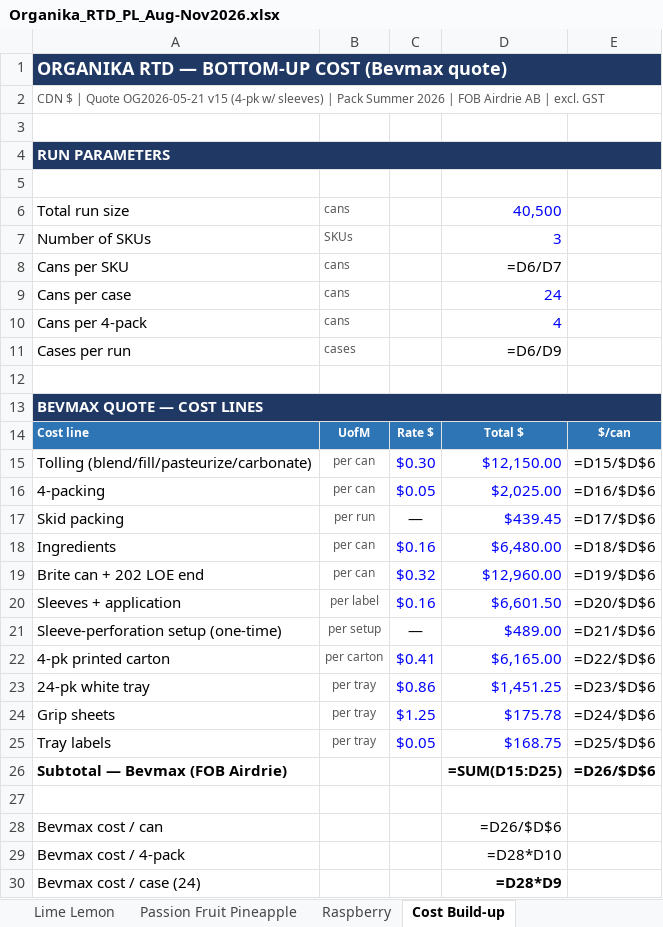
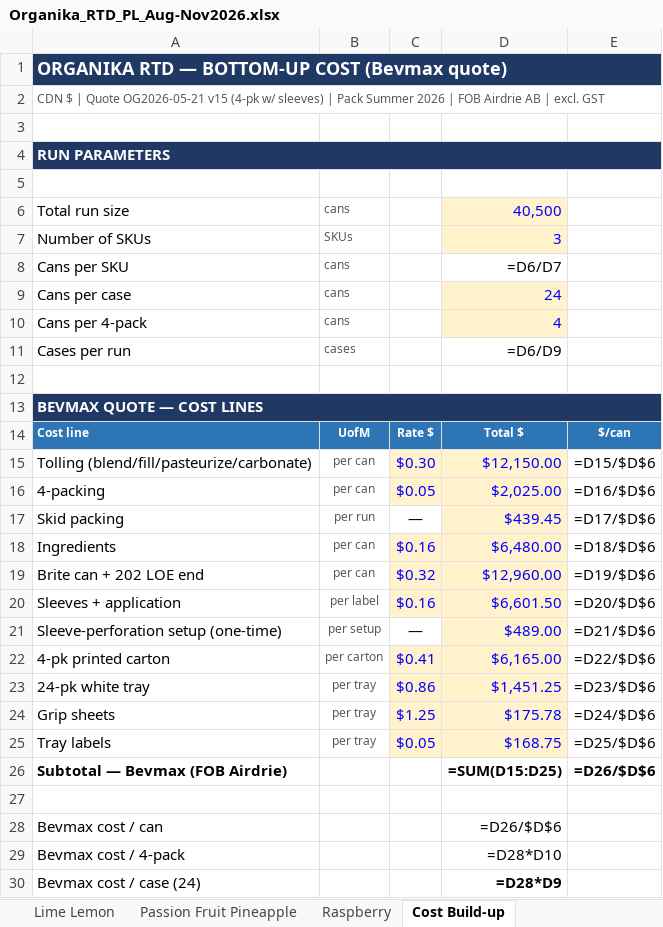
Before and after one commit to louisnto-cloud/my-first-project, an Excel workbook: Organika_RTD_PL_Aug-Nov2026.xlsx, sheet Cost Build-up, drawn as a sheet; only a part is shown; values as stored, in another font and other column widths than the file's, no borders; formulas without a stored value are shown as written; the diff covers the shown part only; the diff names each change by its address in the sheet, - before the commit and + after, or states it on an @@ line.

```diff
--- a/Organika_RTD_PL_Aug-Nov2026.xlsx (sheet Cost Build-up)
+++ b/Organika_RTD_PL_Aug-Nov2026.xlsx (sheet Cost Build-up)
-D6:D7 fill: none
+D6:D7 fill: #FFF2CC
-D9:D10 fill: none
+D9:D10 fill: #FFF2CC
-C15:D16 fill: none
+C15:D16 fill: #FFF2CC
-D17 fill: none
+D17 fill: #FFF2CC
-C18:D20 fill: none
+C18:D20 fill: #FFF2CC
-D21 fill: none
+D21 fill: #FFF2CC
-C22:D25 fill: none
+C22:D25 fill: #FFF2CC
```
Also changed, not shown: cell formats elsewhere in this sheet, sheet Raspberry, sheet Lime Lemon, sheet Passion Fruit Pineapple, sheet TTL ORGANIKA RTD, other sheet tabs, 1 other file.
